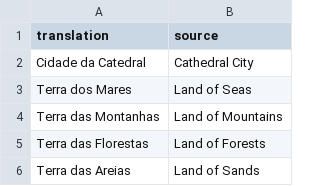
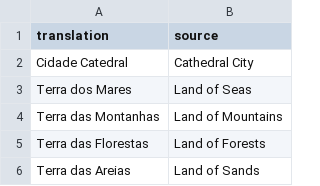
Before and after one commit to Arekushi/drakengard-3-pt-br-translation, a CSV file: glossary/places.csv, drawn as a sheet.

```diff
--- a/glossary/places.csv
+++ b/glossary/places.csv
@@ -1,3 +1,3 @@
 translation,source
-"Cidade da Catedral","Cathedral City"
+"Cidade Catedral","Cathedral City"
 "Terra dos Mares","Land of Seas"
```
Also changed, not shown: texts/translation/C_1011.csv, texts/translation/Result.csv, 15 other files.
